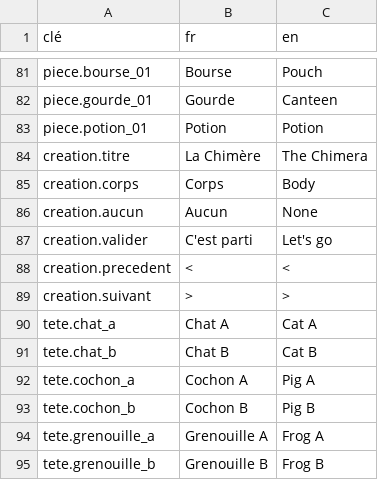
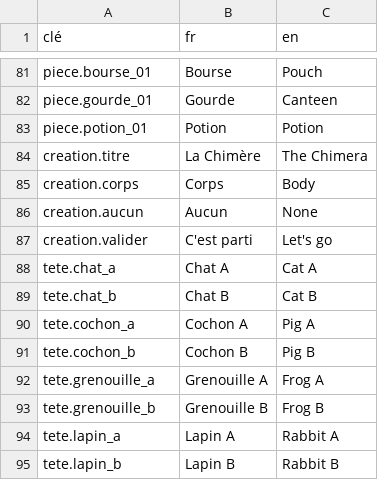
Before and after one commit to SNZMTO/DIciELa, a CSV file: Assets/Localization/strings.csv, drawn as a sheet; only a part is shown, gaps mark what is left out; the shorter side is filled out with more unchanged rows; the diff names each change by its address in the sheet, - before the commit and + after, or states it on an @@ line.

```diff
--- a/Assets/Localization/strings.csv
+++ b/Assets/Localization/strings.csv
-row 88: creation.precedent | < | <
-row 89: creation.suivant | > | >
```
Also changed, not shown: 31 other files.
